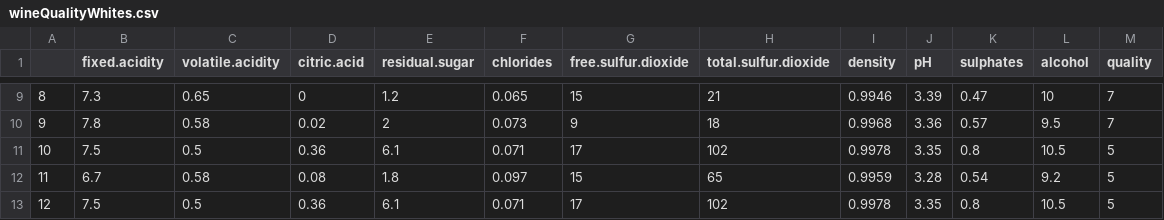
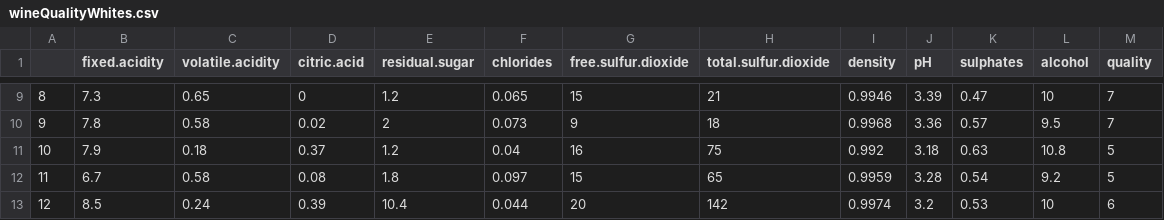
Before and after one commit to Maxonix123/stud, a CSV file: wineQualityWhites.csv, drawn as a sheet; only a part is shown, gaps mark what is left out; the diff covers the shown part only.

Commit message:
Update wineQualityWhites.csv

```diff
--- a/wineQualityWhites.csv
+++ b/wineQualityWhites.csv
@@ -10,4 +10,4 @@
 "9",7.8,0.58,0.02,2,0.073,9,18,0.9968,3.36,0.57,9.5,7
-"10",7.5,0.5,0.36,6.1,0.071,17,102,0.9978,3.35,0.8,10.5,5
+"10",7.9,0.18,0.37,1.2,0.04,16,75,0.992,3.18,0.63,10.8,5
 "11",6.7,0.58,0.08,1.8,0.097,15,65,0.9959,3.28,0.54,9.2,5
-"12",7.5,0.5,0.36,6.1,0.071,17,102,0.9978,3.35,0.8,10.5,5
+"12",8.5,0.24,0.39,10.4,0.044,20,142,0.9974,3.2,0.53,10,6
```
Also changed, not shown: 70 edited cells elsewhere in this file.
